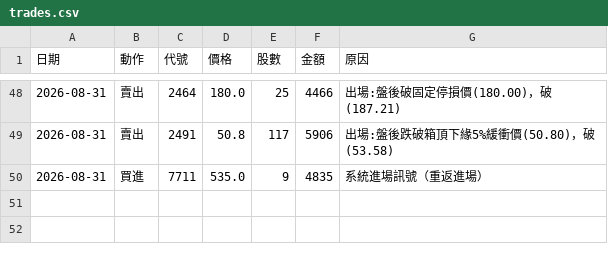
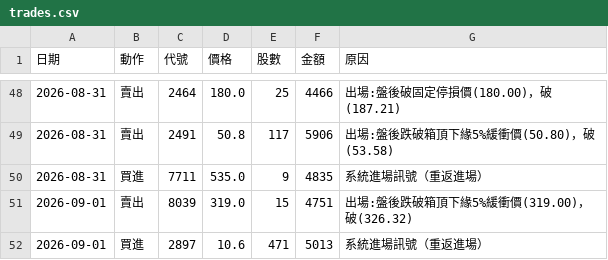
Before and after one commit to 20070117cheng/stock-box-system, a CSV file: outputs/paper/trades.csv, drawn as a sheet; only a part is shown, gaps mark what is left out; the diff names each change by its address in the sheet, - before the commit and + after, or states it on an @@ line.

```diff
--- a/outputs/paper/trades.csv
+++ b/outputs/paper/trades.csv
+row 51: 2026-09-01 | 賣出 | 8039 | 319.0 | 15 | 4751 | 出場:盤後跌破箱頂下緣5%緩衝價(319.00)，破(326.32)
+row 52: 2026-09-01 | 買進 | 2897 | 10.6 | 471 | 5013 | 系統進場訊號（重返進場）
```
Also changed, not shown: outputs/paper/equity.csv, 18 other files.
